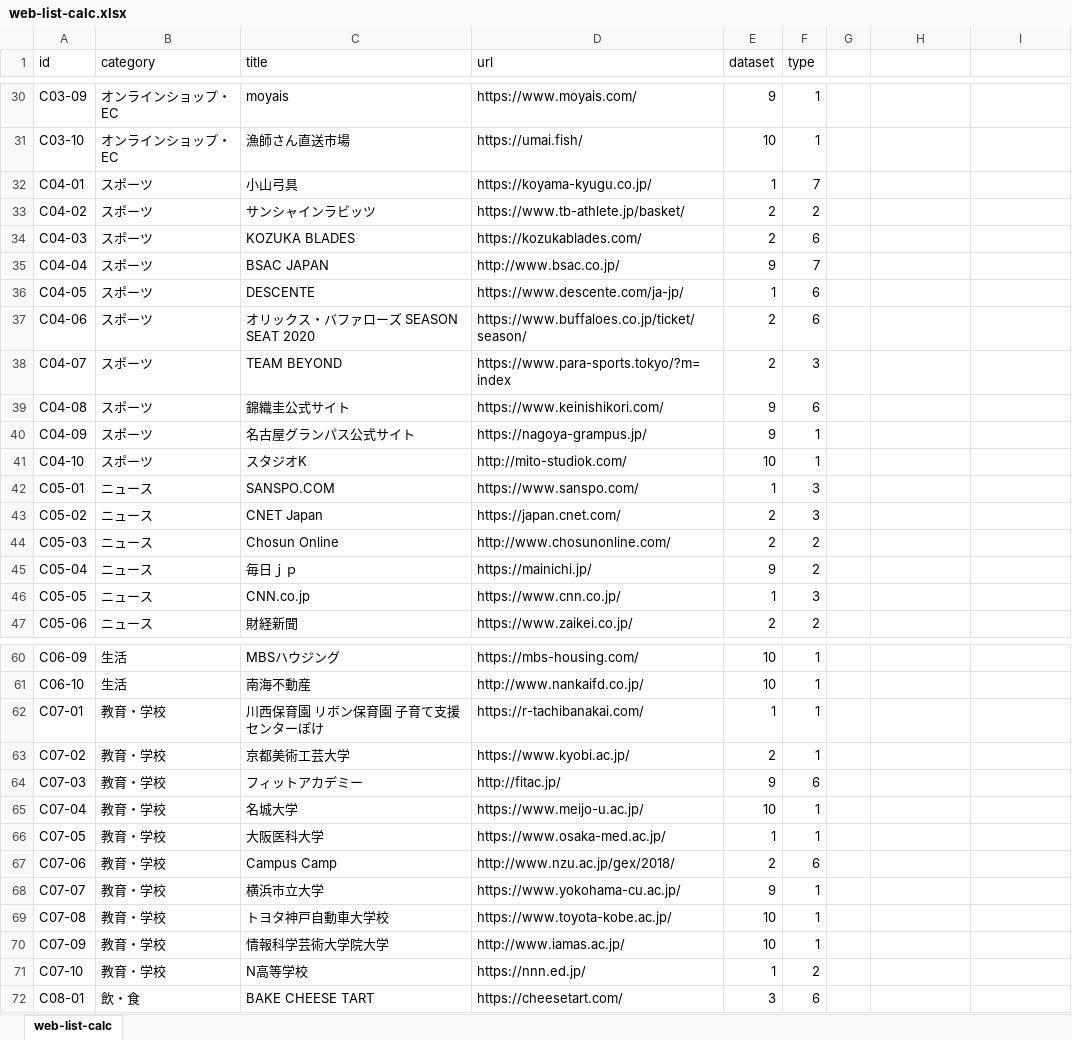
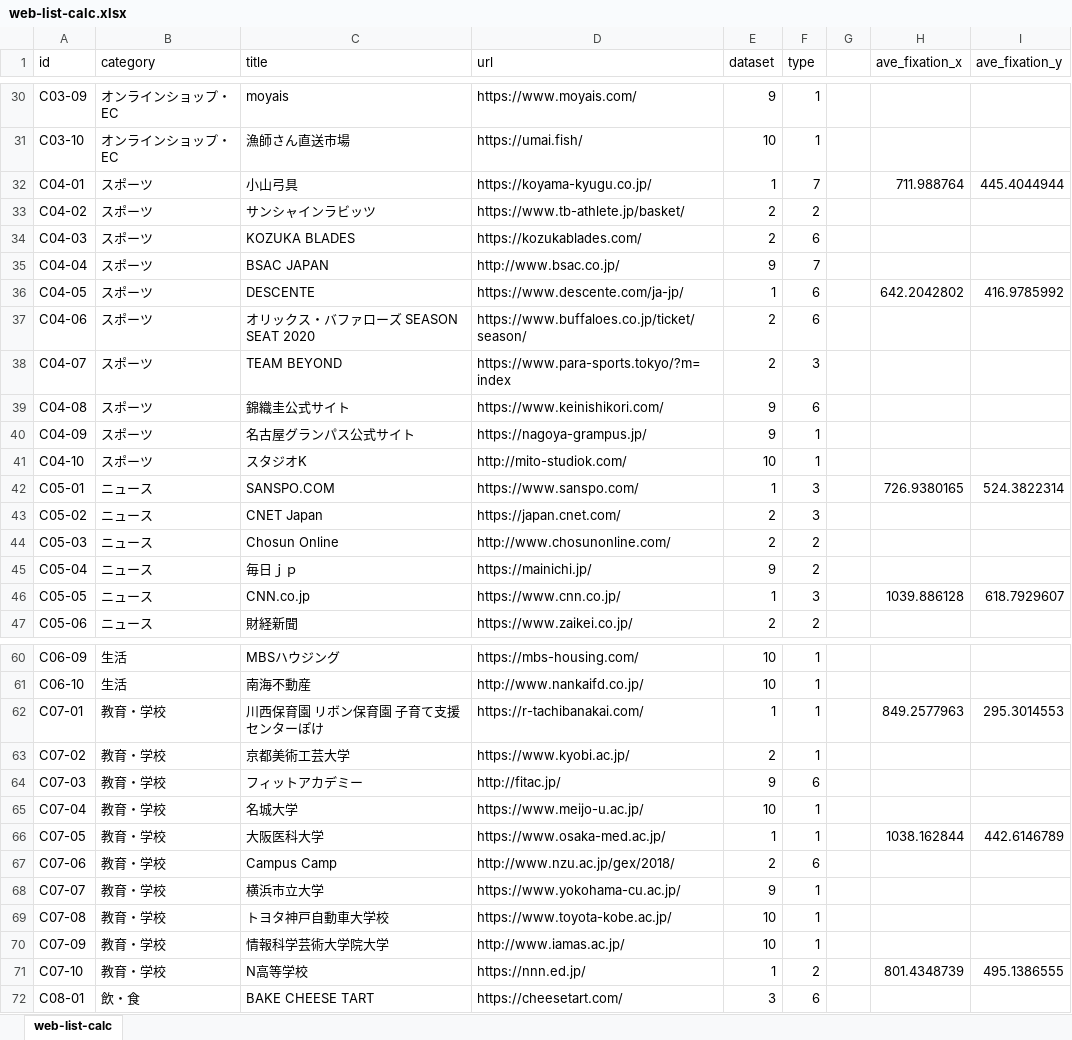
Before and after one commit to yuya-inagaki/research, an Excel workbook: experiment/classify/web-list-calc.xlsx, sheet web-list-calc, drawn as a sheet; only a part is shown, gaps mark what is left out; values as stored, in another font and other column widths than the file's, no borders; conditional formats and table styles not drawn; the diff covers the shown part only; the diff names each change by its address in the sheet, - before the commit and + after, or states it on an @@ line.

```diff
--- a/experiment/classify/web-list-calc.xlsx (sheet web-list-calc)
+++ b/experiment/classify/web-list-calc.xlsx (sheet web-list-calc)
-H1: (empty)
+H1: ave_fixation_x
-I1: (empty)
+I1: ave_fixation_y
-H32 (ave_fixation_x): (empty)
+H32 (ave_fixation_x): 711.988764
-I32 (ave_fixation_y): (empty)
+I32 (ave_fixation_y): 445.4044944
-H36 (ave_fixation_x): (empty)
+H36 (ave_fixation_x): 642.2042802
-I36 (ave_fixation_y): (empty)
+I36 (ave_fixation_y): 416.9785992
-H42 (ave_fixation_x): (empty)
+H42 (ave_fixation_x): 726.9380165
-I42 (ave_fixation_y): (empty)
+I42 (ave_fixation_y): 524.3822314
-H46 (ave_fixation_x): (empty)
+H46 (ave_fixation_x): 1039.886128
-I46 (ave_fixation_y): (empty)
+I46 (ave_fixation_y): 618.7929607
-H62 (ave_fixation_x): (empty)
+H62 (ave_fixation_x): 849.2577963
-I62 (ave_fixation_y): (empty)
+I62 (ave_fixation_y): 295.3014553
-H66 (ave_fixation_x): (empty)
+H66 (ave_fixation_x): 1038.162844
-I66 (ave_fixation_y): (empty)
+I66 (ave_fixation_y): 442.6146789
-H71 (ave_fixation_x): (empty)
+H71 (ave_fixation_x): 801.4348739
-I71 (ave_fixation_y): (empty)
+I71 (ave_fixation_y): 495.1386555
```
Also changed, not shown: 26 edited cells elsewhere in this sheet, 1 other file.
